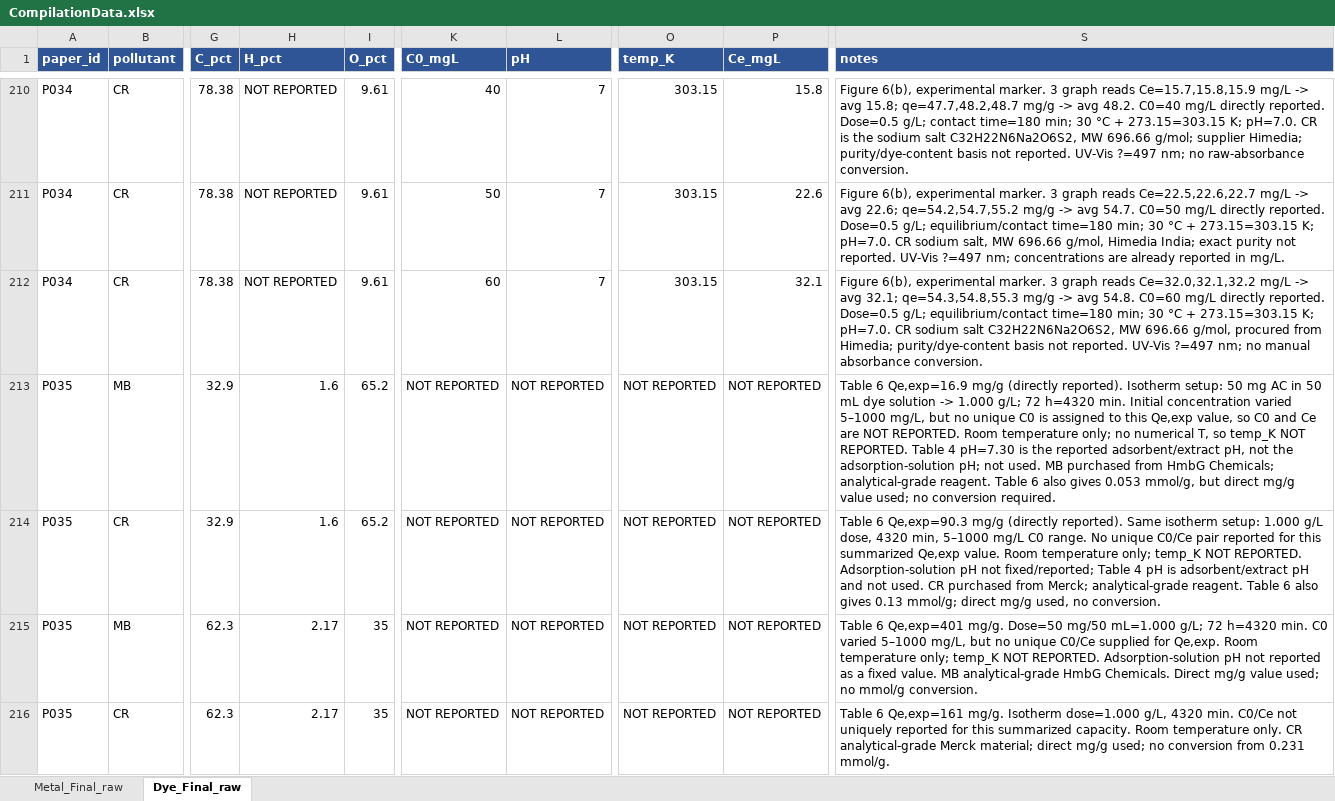
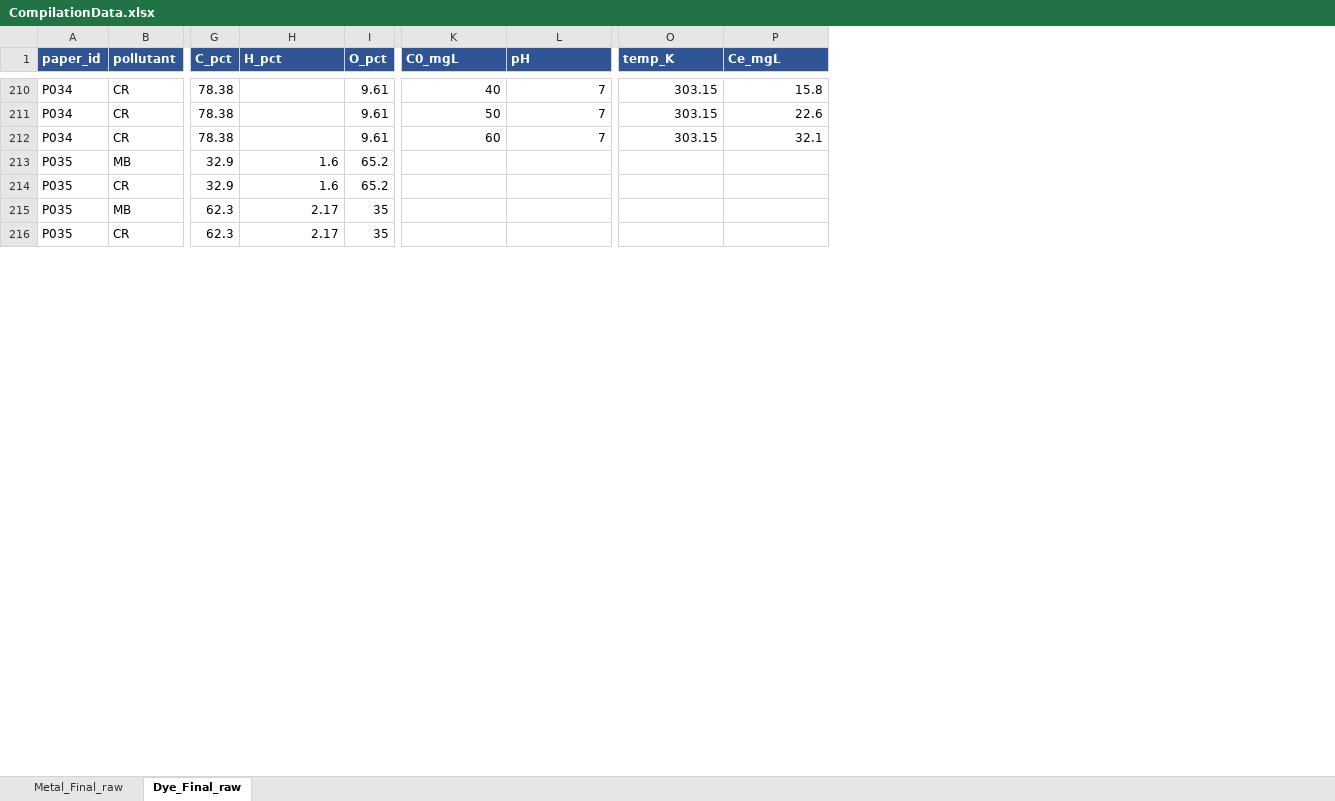
Before and after one commit to hecker1407/Project-VP1-, an Excel workbook: CompilationData.xlsx, sheet Dye_Final_raw, drawn as a sheet; only a part is shown, gaps mark what is left out; values as stored, in another font and other column widths than the file's, no borders; the diff covers the shown part only; the diff names each change by its address in the sheet, - before the commit and + after, or states it on an @@ line.

```diff
--- a/CompilationData.xlsx (sheet Dye_Final_raw)
+++ b/CompilationData.xlsx (sheet Dye_Final_raw)
-column S (notes), rows 210-216: Figure 6(b), experimental marker. 3 graph reads Ce=15.7,15.8,15.9 mg/L -> avg 15.8; qe=47.7,48.2,48.7 mg/g -> avg 48.2. C0=40 mg/L directly reported. Dose=0.5 g/L; contact time=180 min; 30 °C + 273.15=303.15 K; pH=7.0. CR is the sodium salt C32H22N6Na2O6S2, MW 696.66 g/mol; supplier Himedia; purity/dye-content basis not reported. UV-Vis ?=497 nm; no raw-absorbance conversion. | Figure 6(b), experimental marker. 3 graph reads Ce=22.5,22.6,22.7 mg/L -> avg 22.6; qe=54.2,54.7,55.2 mg/g -> avg 54.7. C0=50 mg/L directly reported. Dose=0.5 g/L; equilibrium/contact time=180 min; 30 °C + 273.15=303.15 K; pH=7.0. CR sodium salt, MW 696.66 g/mol, Himedia India; exact purity not reported. UV-Vis ?=497 nm; concentrations are already reported in mg/L. | Figure 6(b), experimental marker. 3 graph reads Ce=32.0,32.1,32.2 mg/L -> avg 32.1; qe=54.3,54.8,55.3 mg/g -> avg 54.8. C0=60 mg/L directly reported. Dose=0.5 g/L; equilibrium/contact time=180 min; 30 °C + 273.15=303.15 K; pH=7.0. CR sodium salt C32H22N6Na2O6S2, MW 696.66 g/mol, procured from Himedia; purity/dye-content basis not reported. UV-Vis ?=497 nm; no manual absorbance conversion. | Table 6 Qe,exp=16.9 mg/g (directly reported). Isotherm setup: 50 mg AC in 50 mL dye solution -> 1.000 g/L; 72 h=4320 min. Initial concentration varied 5–1000 mg/L, but no unique C0 is assigned to this Qe,exp value, so C0 and Ce are NOT REPORTED. Room temperature only; no numerical T, so temp_K NOT REPORTED. Table 4 pH=7.30 is the reported adsorbent/extract pH, not the adsorption-solution pH; not used. MB purchased from HmbG Chemicals; analytical-grade reagent. Table 6 also gives 0.053 mmol/g, but direct mg/g value used; no conversion required. | Table 6 Qe,exp=90.3 mg/g (directly reported). Same isotherm setup: 1.000 g/L dose, 4320 min, 5–1000 mg/L C0 range. No unique C0/Ce pair reported for this summarized Qe,exp value. Room temperature only; temp_K NOT REPORTED. Adsorption-solution pH not fixed/reported; Table 4 pH is adsorbent/extract pH and not used. CR purchased from Merck; analytical-grade reagent. Table 6 also gives 0.13 mmol/g; direct mg/g used, no conversion. | Table 6 Qe,exp=401 mg/g. Dose=50 mg/50 mL=1.000 g/L; 72 h=4320 min. C0 varied 5–1000 mg/L, but no unique C0/Ce supplied for Qe,exp. Room temperature only; temp_K NOT REPORTED. Adsorption-solution pH not reported as a fixed value. MB analytical-grade HmbG Chemicals. Direct mg/g value used; no mmol/g conversion. | Table 6 Qe,exp=161 mg/g. Isotherm dose=1.000 g/L, 4320 min. C0/Ce not uniquely reported for this summarized capacity. Room temperature only. CR analytical-grade Merck material; direct mg/g used; no conversion from 0.231 mmol/g.
-H210:H212 (H_pct): NOT REPORTED
+H210:H212 (H_pct): (empty)
-K213:K216 (C0_mgL): NOT REPORTED
+K213:K216 (C0_mgL): (empty)
-L213:L216 (pH): NOT REPORTED
+L213:L216 (pH): (empty)
-O213:O216 (temp_K): NOT REPORTED
+O213:O216 (temp_K): (empty)
-P213:P216 (Ce_mgL): NOT REPORTED
+P213:P216 (Ce_mgL): (empty)
```
Also changed, not shown: 1501 edited cells elsewhere in this sheet, sheet Metal_Final_raw, master_data_template.xlsx, 8 other files.
